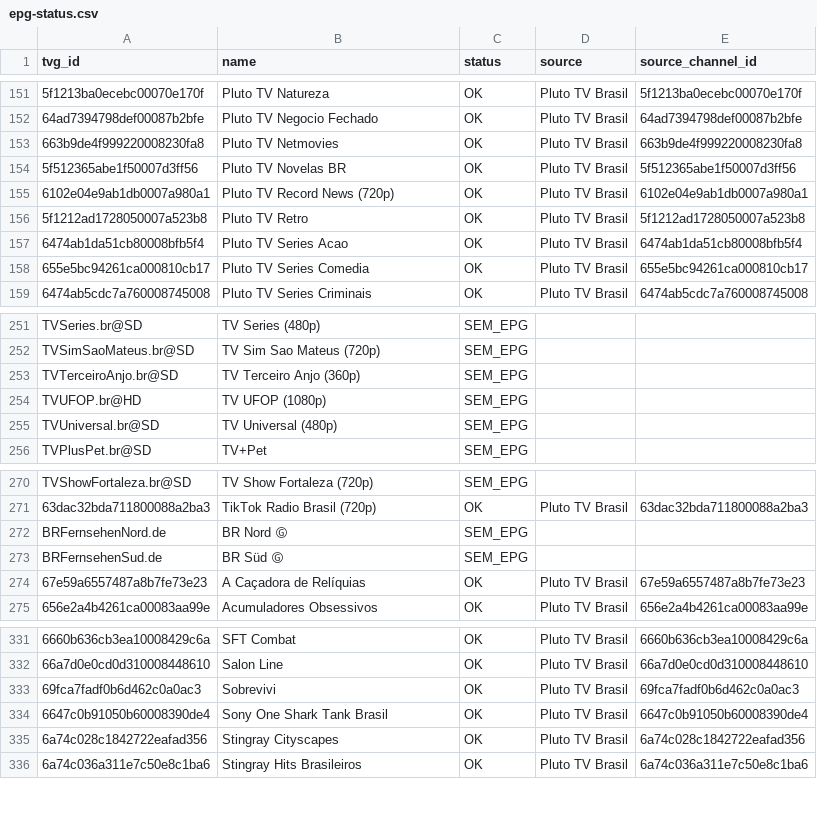
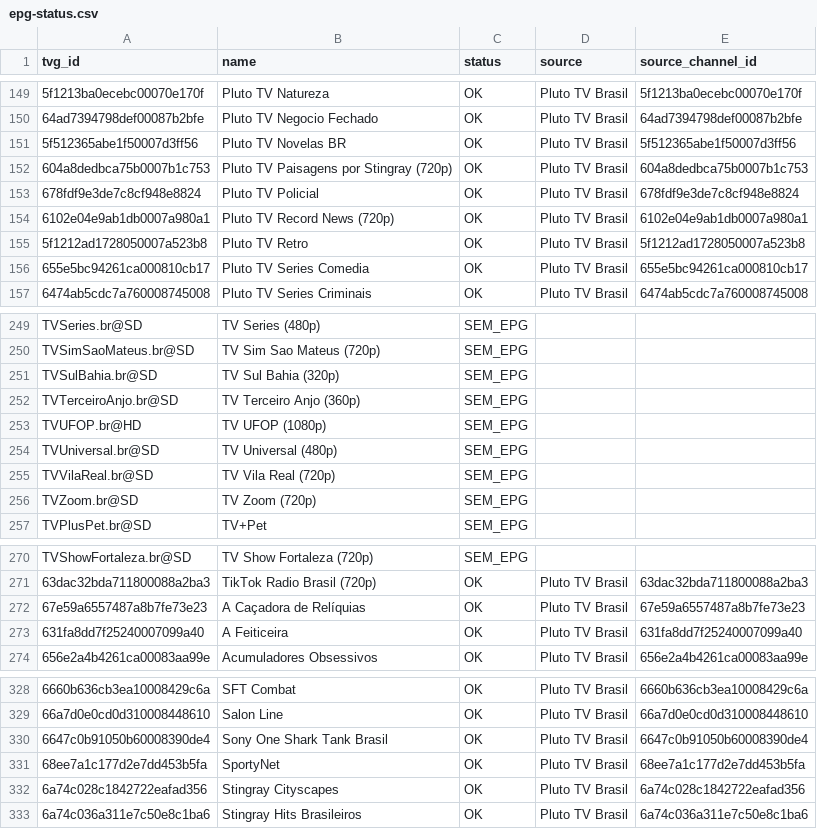
Before and after one commit to feijaum/iptv, a CSV file: epg-status.csv, drawn as a sheet; only a part is shown, gaps mark what is left out; removed rows and columns are numbered as before the commit, all else as after; the diff covers the shown part only; the diff names each change by its address in the sheet, - before the commit and + after, or states it on an @@ line.

```diff
--- a/epg-status.csv
+++ b/epg-status.csv
-row 153: 663b9de4f999220008230fa8 | Pluto TV Netmovies | OK | Pluto TV Brasil | 663b9de4f999220008230fa8
+row 152: 604a8dedbca75b0007b1c753 | Pluto TV Paisagens por Stingray (720p) | OK | Pluto TV Brasil | 604a8dedbca75b0007b1c753
+row 153: 678fdf9e3de7c8cf948e8824 | Pluto TV Policial | OK | Pluto TV Brasil | 678fdf9e3de7c8cf948e8824
-row 157: 6474ab1da51cb80008bfb5f4 | Pluto TV Series Acao | OK | Pluto TV Brasil | 6474ab1da51cb80008bfb5f4
+row 251: TVSulBahia.br@SD | TV Sul Bahia (320p) | SEM_EPG
+row 255: TVVilaReal.br@SD | TV Vila Real (720p) | SEM_EPG
+row 256: TVZoom.br@SD | TV Zoom (720p) | SEM_EPG
-row 272: BRFernsehenNord.de | BR Nord Ⓖ | SEM_EPG
-row 273: BRFernsehenSud.de | BR Süd Ⓖ | SEM_EPG
+row 273: 631fa8dd7f25240007099a40 | A Feiticeira | OK | Pluto TV Brasil | 631fa8dd7f25240007099a40
-row 333: 69fca7fadf0b6d462c0a0ac3 | Sobrevivi | OK | Pluto TV Brasil | 69fca7fadf0b6d462c0a0ac3
+row 331: 68ee7a1c177d2e7dd453b5fa | SportyNet | OK | Pluto TV Brasil | 68ee7a1c177d2e7dd453b5fa
```
Also changed, not shown: 8 added rows and 13 removed rows elsewhere in this file, playback-audit.csv, 3 other files.
